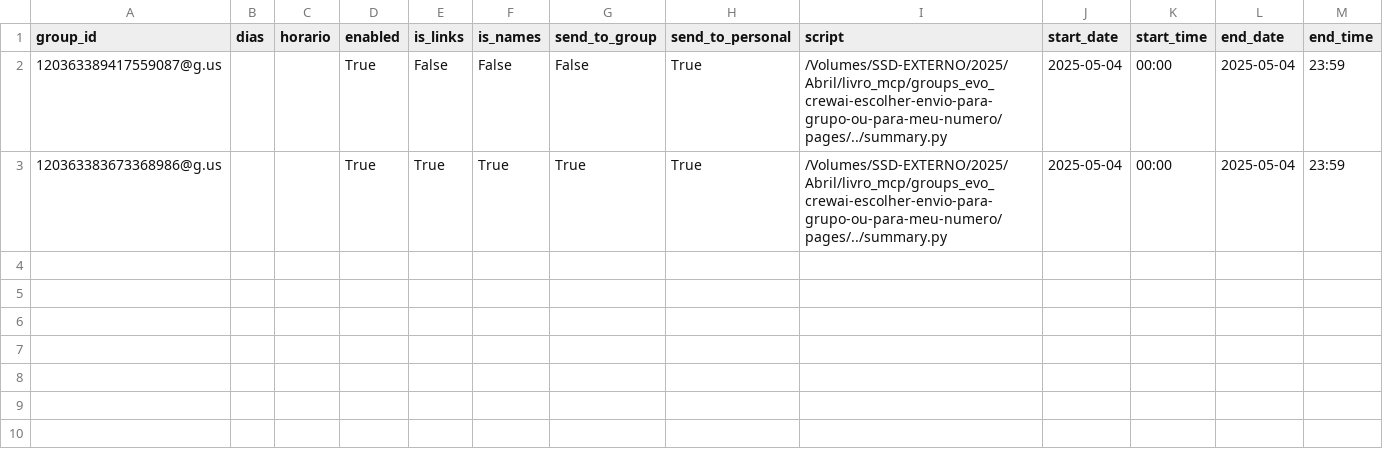
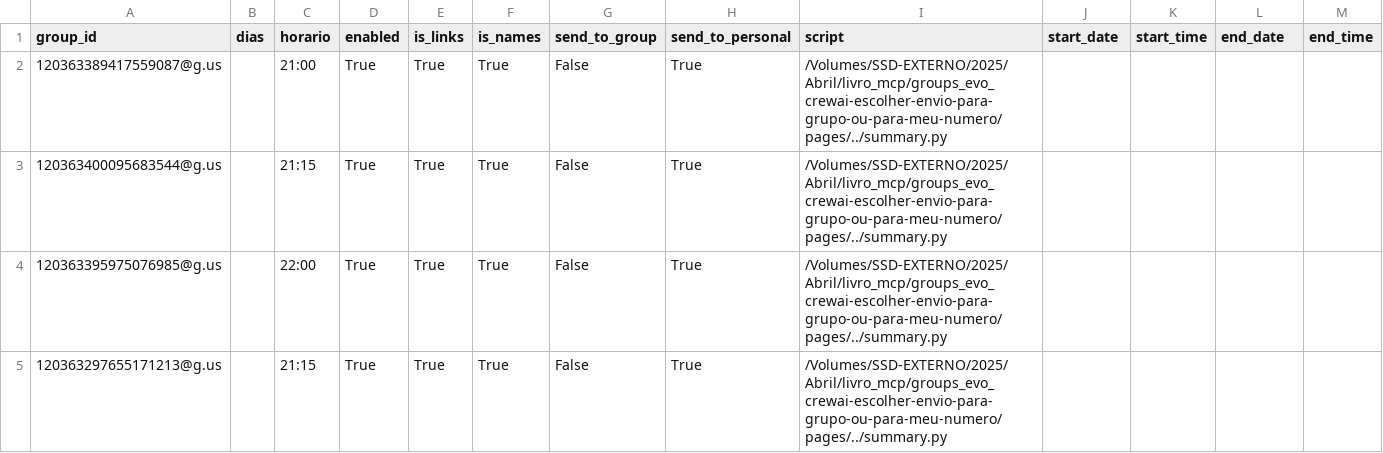
Before and after one commit to GeorgeMyller/groups_evo_crewai-escolher-envio-para-grupo-ou-para-meu-numero, a CSV file: group_summary.csv, drawn as a sheet.

Commit message:
Adds comprehensive analytics dashboard
Implements a new dashboard page to visualize WhatsApp group summary activity.

The dashboard provides key metrics, various charts (timeline, distribution, heatmaps), detailed group statistics, and recent activity logs.

Adds filtering capabilities by date, group, and send type.
Enhances log parsing to capture richer data points for analysis.
Includes a refresh button on the UI to manually update the group list.
Adds necessary dependencies (plotly) for charting.
Updates dockerignore to include group data files required for the dashboard.
Removes outdated Dockerfile backups.

```diff
--- a/group_summary.csv
+++ b/group_summary.csv
@@ -1,3 +1,5 @@
 group_id,dias,horario,enabled,is_links,is_names,send_to_group,send_to_personal,script,start_date,start_time,end_date,end_time
-120363389417559087@g.us,,,True,False,False,False,True,/Volumes/SSD-EXTERNO/2025/Abril/livro_mcp/groups_evo_crewai-escolher-envio-para-grupo-ou-para-meu-numero/pages/../summary.py,2025-05-04,00:00,2025-05-04,23:59
-120363383673368986@g.us,,,True,True,True,True,True,/Volumes/SSD-EXTERNO/2025/Abril/livro_mcp/groups_evo_crewai-escolher-envio-para-grupo-ou-para-meu-numero/pages/../summary.py,2025-05-04,00:00,2025-05-04,23:59
+120363389417559087@g.us,,21:00,True,True,True,False,True,/Volumes/SSD-EXTERNO/2025/Abril/livro_mcp/groups_evo_crewai-escolher-envio-para-grupo-ou-para-meu-numero/pages/../summary.py,,,,
+120363400095683544@g.us,,21:15,True,True,True,False,True,/Volumes/SSD-EXTERNO/2025/Abril/livro_mcp/groups_evo_crewai-escolher-envio-para-grupo-ou-para-meu-numero/pages/../summary.py,,,,
+120363395975076985@g.us,,22:00,True,True,True,False,True,/Volumes/SSD-EXTERNO/2025/Abril/livro_mcp/groups_evo_crewai-escolher-envio-para-grupo-ou-para-meu-numero/pages/../summary.py,,,,
+120363297655171213@g.us,,21:15,True,True,True,False,True,/Volumes/SSD-EXTERNO/2025/Abril/livro_mcp/groups_evo_crewai-escolher-envio-para-grupo-ou-para-meu-numero/pages/../summary.py,,,,
```
Also changed, not shown: 12 other files.
